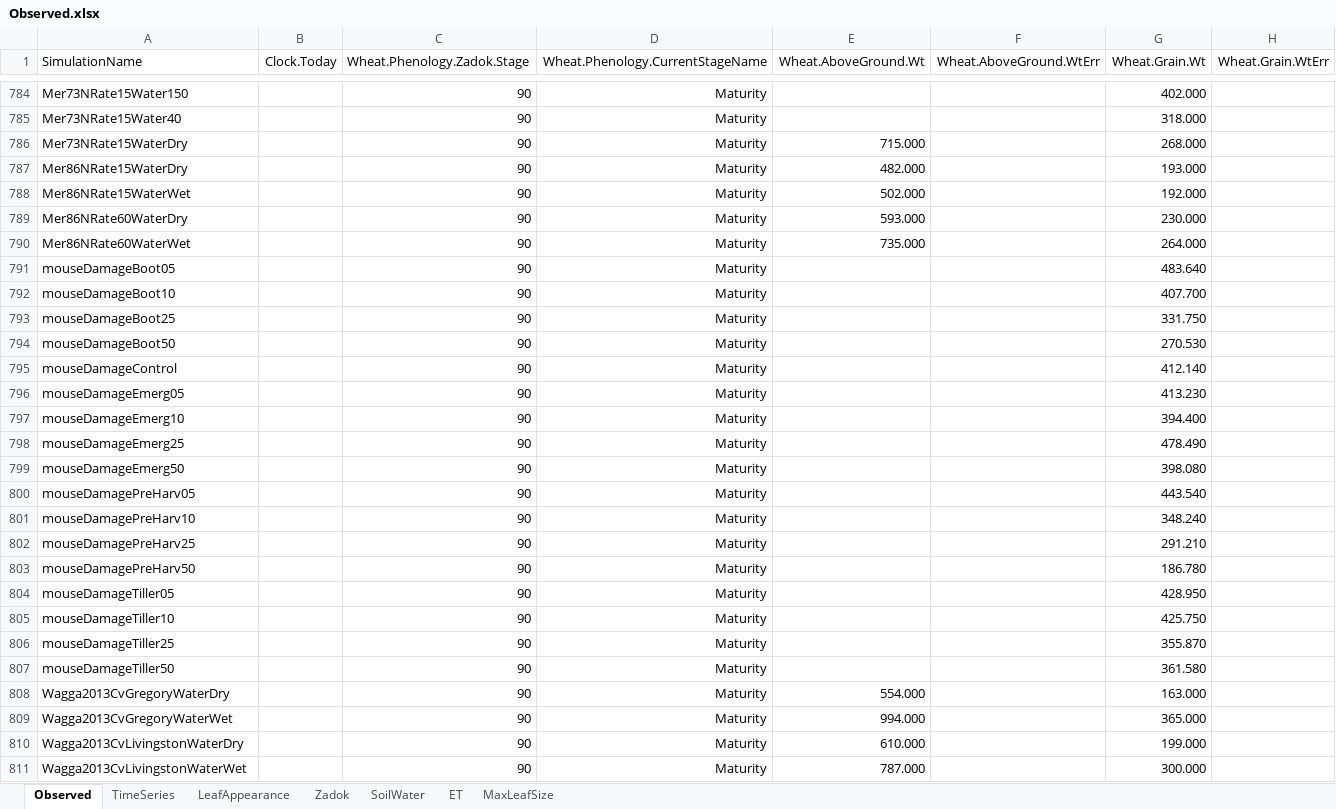
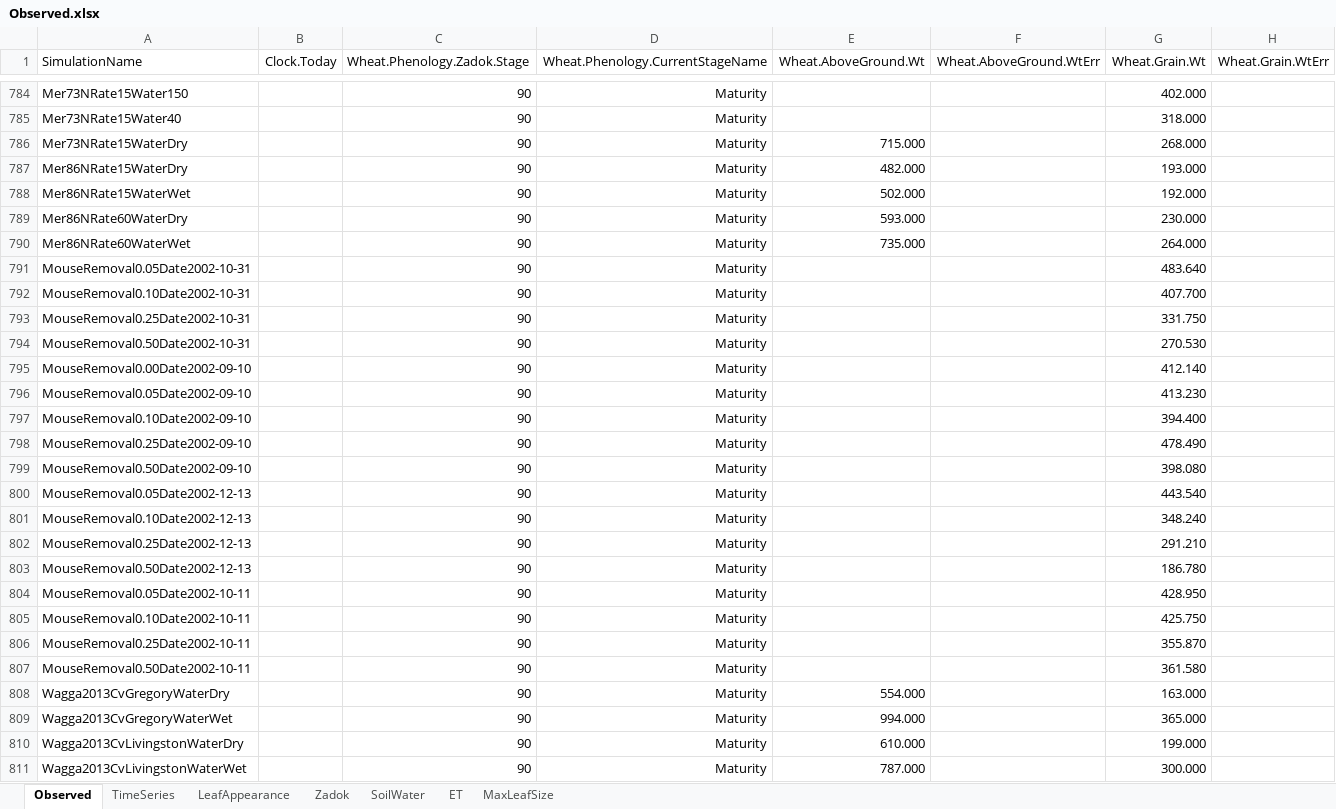
Before and after one commit to APSIMInitiative/ApsimX, an Excel workbook: Prototypes/Wheat/Observed.xlsx, sheet Observed, drawn as a sheet; only a part is shown, gaps mark what is left out; values as stored, in another font and other column widths than the file's, no borders; the diff names each change by its address in the sheet, - before the commit and + after, or states it on an @@ line.

Commit message:
Thinning and leaf biomass removal implemented

```diff
--- a/Prototypes/Wheat/Observed.xlsx (sheet Observed)
+++ b/Prototypes/Wheat/Observed.xlsx (sheet Observed)
-A791 (SimulationName): mouseDamageBoot05
+A791 (SimulationName): MouseRemoval0.05Date2002-10-31
-A792 (SimulationName): mouseDamageBoot10
+A792 (SimulationName): MouseRemoval0.10Date2002-10-31
-A793 (SimulationName): mouseDamageBoot25
+A793 (SimulationName): MouseRemoval0.25Date2002-10-31
-A794 (SimulationName): mouseDamageBoot50
+A794 (SimulationName): MouseRemoval0.50Date2002-10-31
-A795 (SimulationName): mouseDamageControl
+A795 (SimulationName): MouseRemoval0.00Date2002-09-10
-A796 (SimulationName): mouseDamageEmerg05
+A796 (SimulationName): MouseRemoval0.05Date2002-09-10
-A797 (SimulationName): mouseDamageEmerg10
+A797 (SimulationName): MouseRemoval0.10Date2002-09-10
-A798 (SimulationName): mouseDamageEmerg25
+A798 (SimulationName): MouseRemoval0.25Date2002-09-10
-A799 (SimulationName): mouseDamageEmerg50
+A799 (SimulationName): MouseRemoval0.50Date2002-09-10
-A800 (SimulationName): mouseDamagePreHarv05
+A800 (SimulationName): MouseRemoval0.05Date2002-12-13
-A801 (SimulationName): mouseDamagePreHarv10
+A801 (SimulationName): MouseRemoval0.10Date2002-12-13
-A802 (SimulationName): mouseDamagePreHarv25
+A802 (SimulationName): MouseRemoval0.25Date2002-12-13
-A803 (SimulationName): mouseDamagePreHarv50
+A803 (SimulationName): MouseRemoval0.50Date2002-12-13
-A804 (SimulationName): mouseDamageTiller05
+A804 (SimulationName): MouseRemoval0.05Date2002-10-11
-A805 (SimulationName): mouseDamageTiller10
+A805 (SimulationName): MouseRemoval0.10Date2002-10-11
-A806 (SimulationName): mouseDamageTiller25
+A806 (SimulationName): MouseRemoval0.25Date2002-10-11
-A807 (SimulationName): mouseDamageTiller50
+A807 (SimulationName): MouseRemoval0.50Date2002-10-11
```
Also changed, not shown: charts or pictures, 5 other files.
